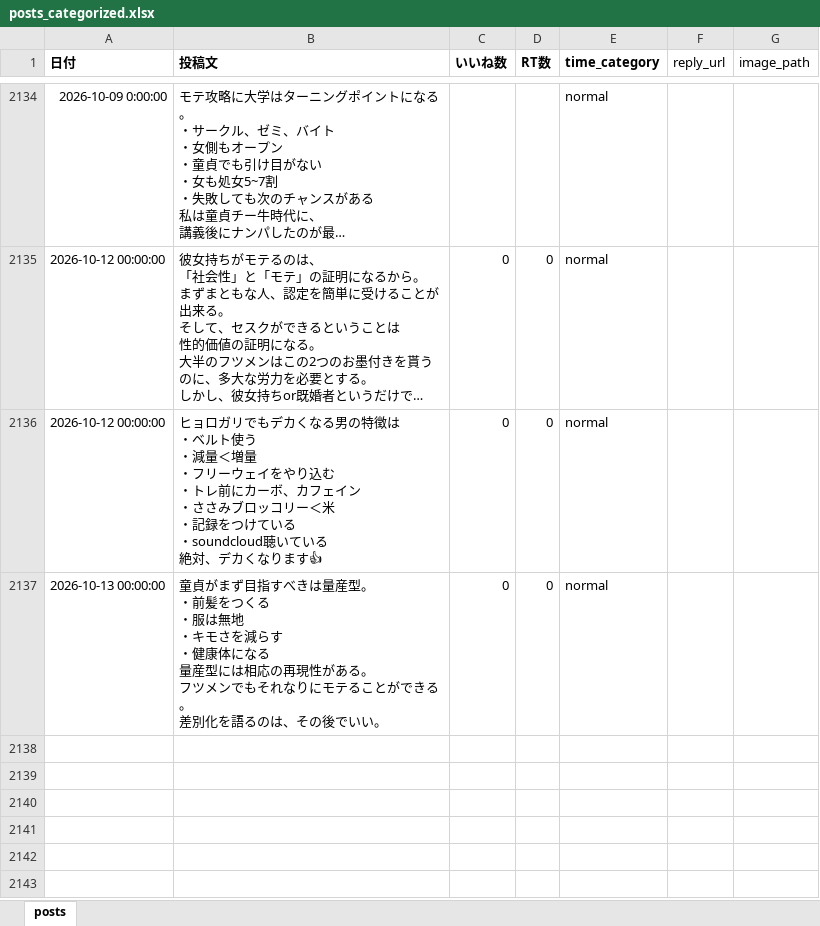
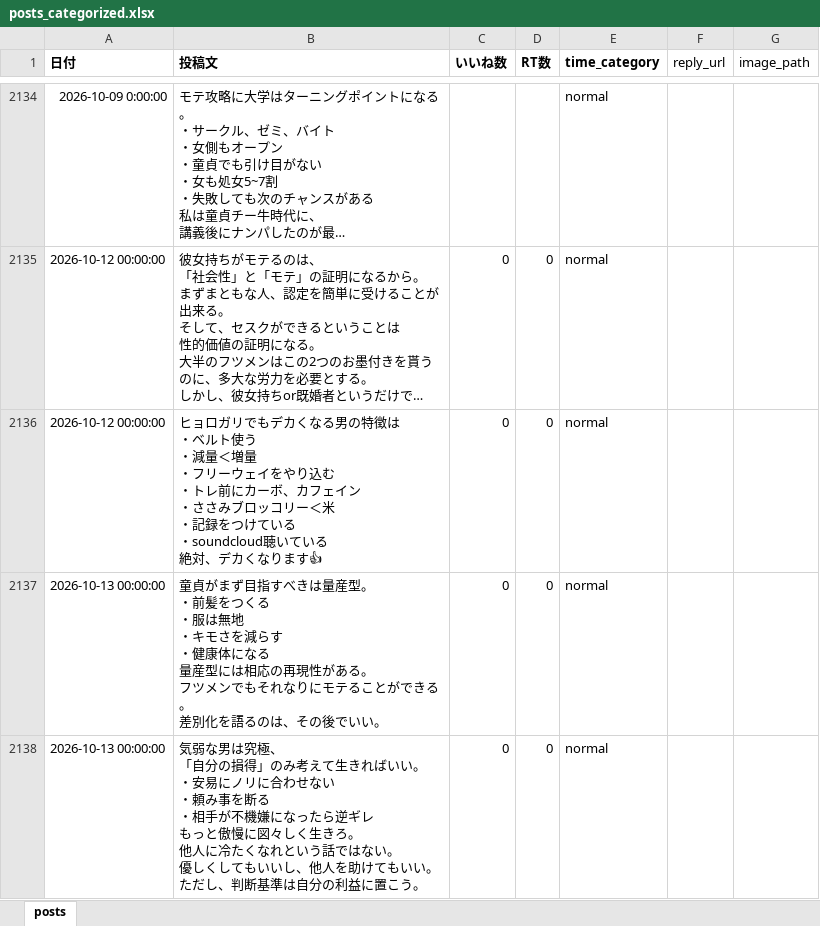
Before and after one commit to kotablog23-hub/sigma-auto-post, an Excel workbook: x_posts/posts_categorized.xlsx, sheet posts, drawn as a sheet; only a part is shown, gaps mark what is left out; long unchanged cells end in …; values as stored, in another font and other column widths than the file's, no borders; ↵ is a line break in a cell; the diff names each change by its address in the sheet, - before the commit and + after, or states it on an @@ line.

```diff
--- a/x_posts/posts_categorized.xlsx (sheet posts)
+++ b/x_posts/posts_categorized.xlsx (sheet posts)
+row 2138: 2026-10-13 00:00:00 | 気弱な男は究極、 ↵ 「自分の損得」のみ考えて生きればいい。 ↵ ・安易にノリに合わせない ↵ ・頼み事を断る ↵ ・相手が不機嫌になったら逆ギレ ↵ もっと傲慢に図々しく生きろ。 ↵ 他人に冷たくなれという話ではない。 ↵ 優しくしてもいいし、他人を助けてもいい。 ↵ ただし、判断基準は自分の利益に置こう。 | 0 | 0 | normal
```
